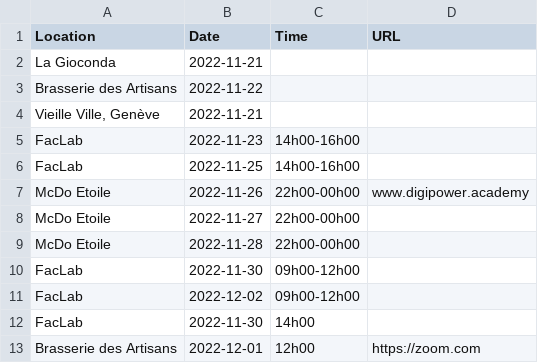
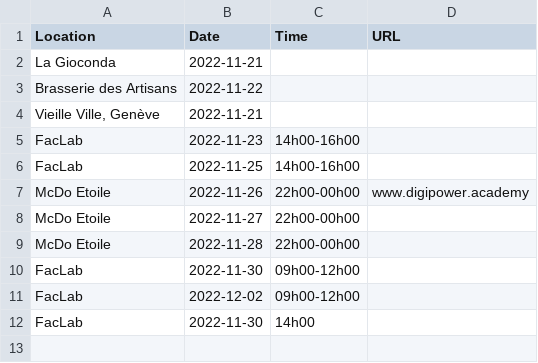
Before and after one commit to hestiaAI/fibery-public, a CSV file: permanences/uber-driver-permanences.csv, drawn as a sheet.

Commit message:
Update uber-driver-permanences.csv

```diff
--- a/permanences/uber-driver-permanences.csv
+++ b/permanences/uber-driver-permanences.csv
@@ -12,2 +12 @@ Location,Date,Time,URL
 "FacLab","2022-11-30","14h00 ",""
-"Brasserie des Artisans","2022-12-01","12h00","https://zoom.com"
```
